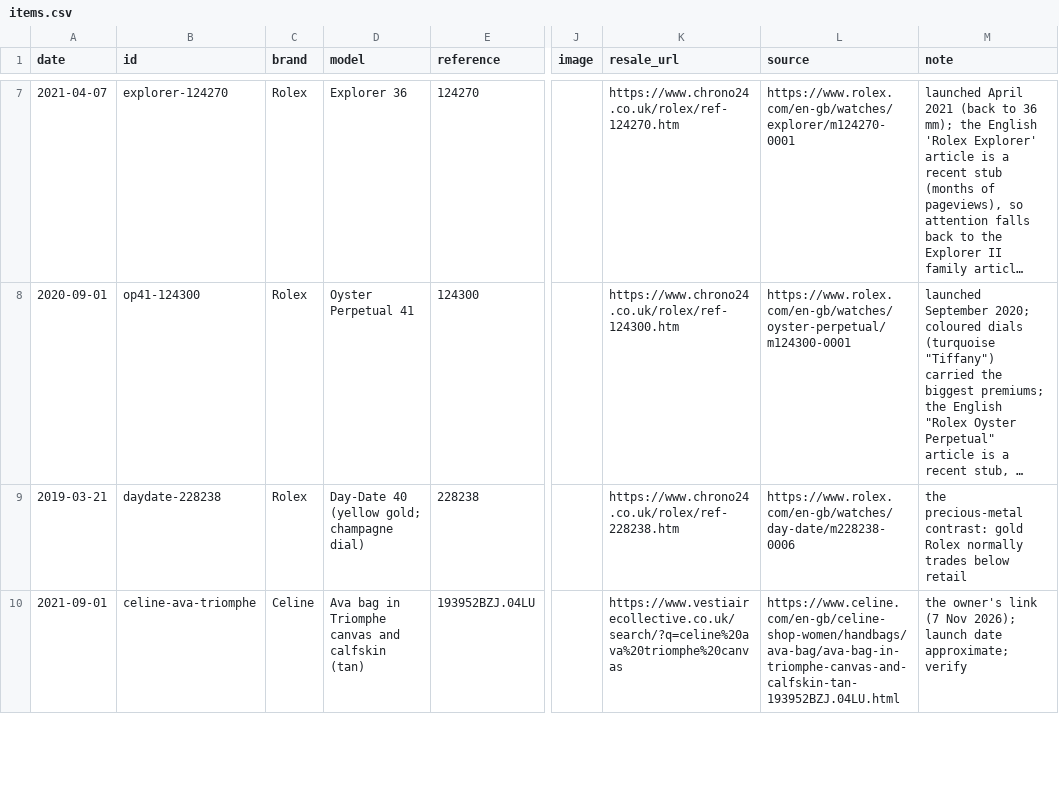
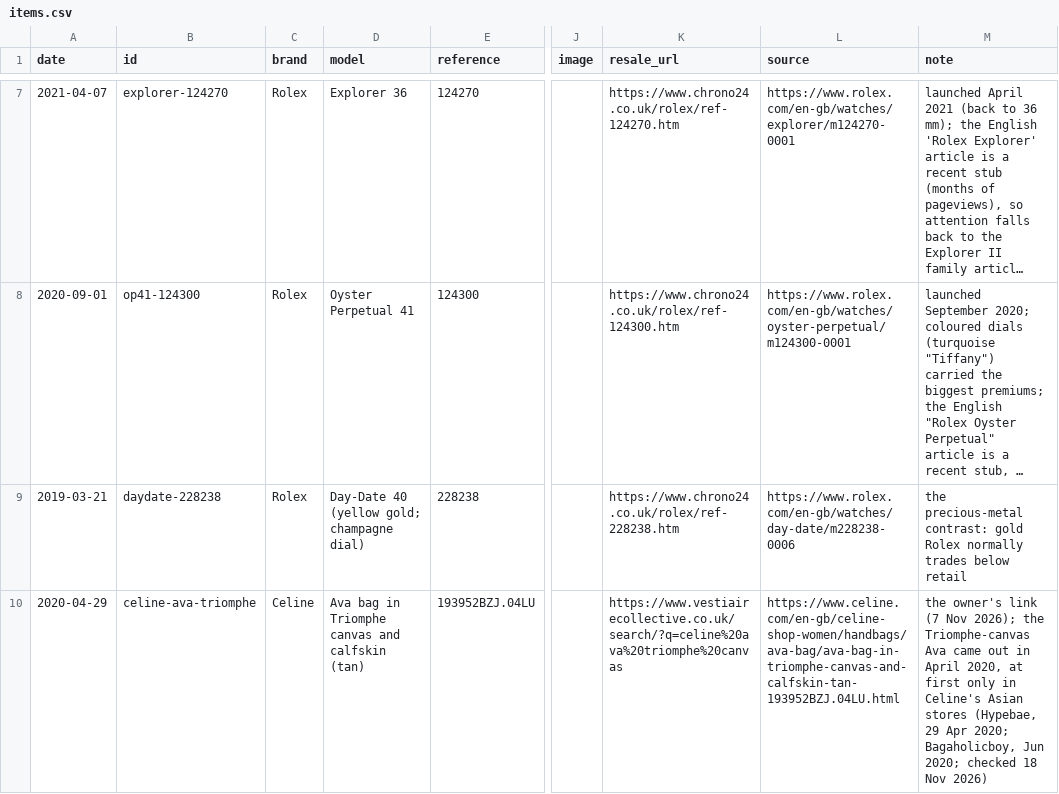
Before and after one commit to mcmarcocheung98-max/dashboards, a CSV file: data/luxury/items.csv, drawn as a sheet; only a part is shown, gaps mark what is left out; long unchanged cells end in …; the diff covers the shown part only; the diff names each change by its address in the sheet, - before the commit and + after, or states it on an @@ line.

```diff
--- a/data/luxury/items.csv
+++ b/data/luxury/items.csv
-A10 (date): 2021-09-01
+A10 (date): 2020-04-29
-M10 (note): …Nov 2026); launch date approximate; verify
+M10 (note): …Nov 2026); the Triomphe-canvas Ava came out in April 2020, at first only in Celine's Asian stores (Hypebae, 29 Apr 2020; Bagaholicboy, Jun 2020; checked 18 Nov 2026)
```
Also changed, not shown: 1 edited cell elsewhere in this file, 1 other file.
